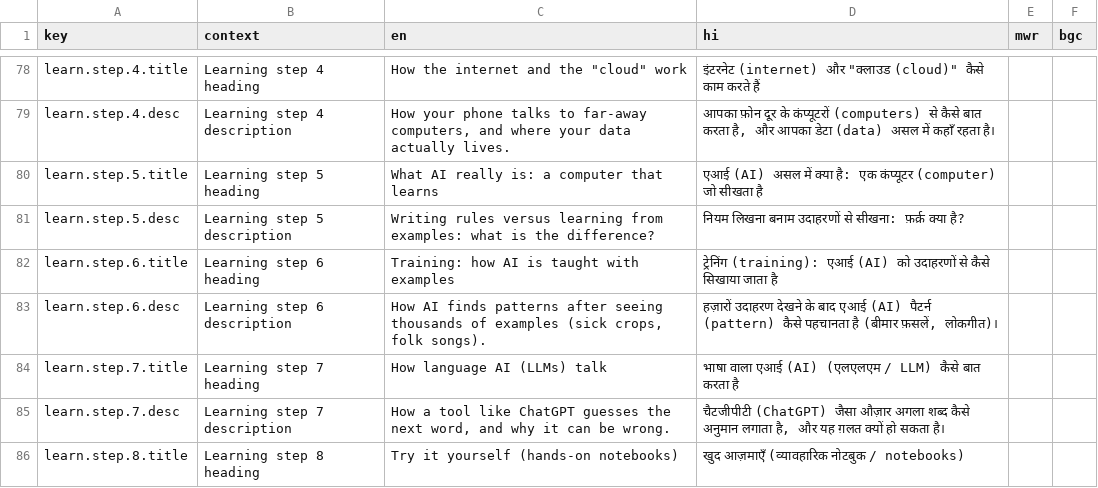
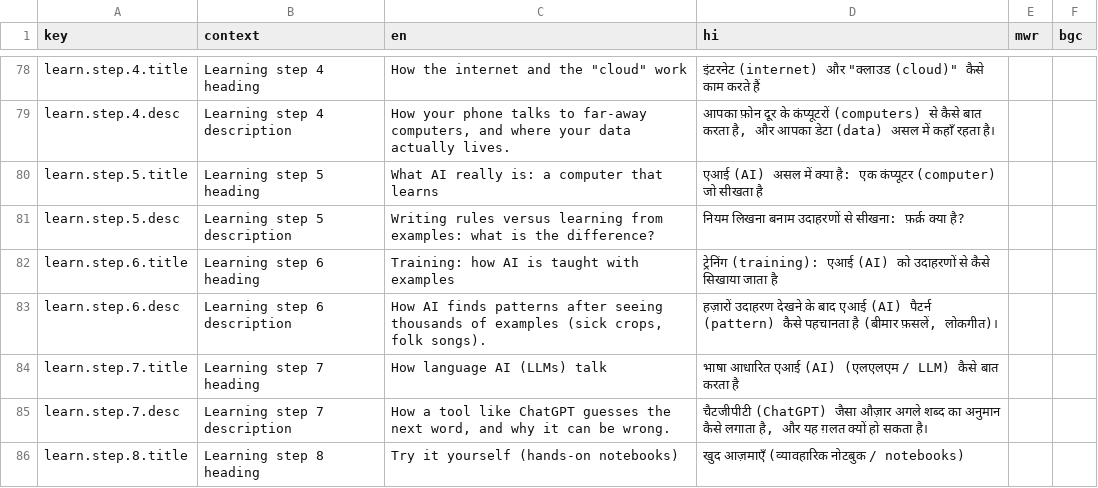
Before and after one commit to isihag001/loktech, a CSV file: src/i18n/translations.csv, drawn as a sheet; only a part is shown, gaps mark what is left out; the diff covers the shown part only.

Commit message:
Update translations.csv

```diff
--- a/src/i18n/translations.csv
+++ b/src/i18n/translations.csv
@@ -83,4 +83,4 @@
 "learn.step.6.desc","Learning step 6 description","How AI finds patterns after seeing thousands of examples (sick crops, folk songs).","हज़ारों उदाहरण देखने के बाद एआई (AI) पैटर्न (pattern) कैसे पहचानता है (बीमार फ़सलें, लोकगीत)।","",""
-"learn.step.7.title","Learning step 7 heading","How language AI (LLMs) talk","भाषा वाला एआई (AI) (एलएलएम / LLM) कैसे बात करता है","",""
-"learn.step.7.desc","Learning step 7 description","How a tool like ChatGPT guesses the next word, and why it can be wrong.","चैटजीपीटी (ChatGPT) जैसा औज़ार अगला शब्द कैसे अनुमान लगाता है, और यह ग़लत क्यों हो सकता है।","",""
+"learn.step.7.title","Learning step 7 heading","How language AI (LLMs) talk","भाषा आधारित एआई (AI) (एलएलएम / LLM) कैसे बात करता है","",""
+"learn.step.7.desc","Learning step 7 description","How a tool like ChatGPT guesses the next word, and why it can be wrong.","चैटजीपीटी (ChatGPT) जैसा औज़ार अगले शब्द का अनुमान कैसे लगाता है, और यह ग़लत क्यों हो सकता है।","",""
 "learn.step.8.title","Learning step 8 heading","Try it yourself (hands-on notebooks)","खुद आज़माएँ (व्यावहारिक नोटबुक / notebooks)","",""
```
Also changed, not shown: 16 edited cells elsewhere in this file.
